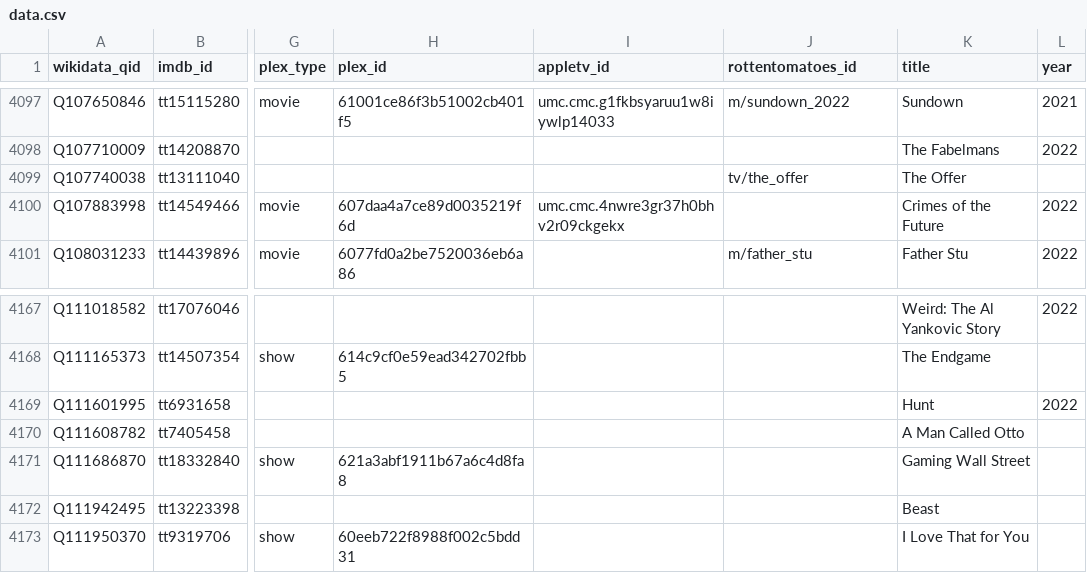
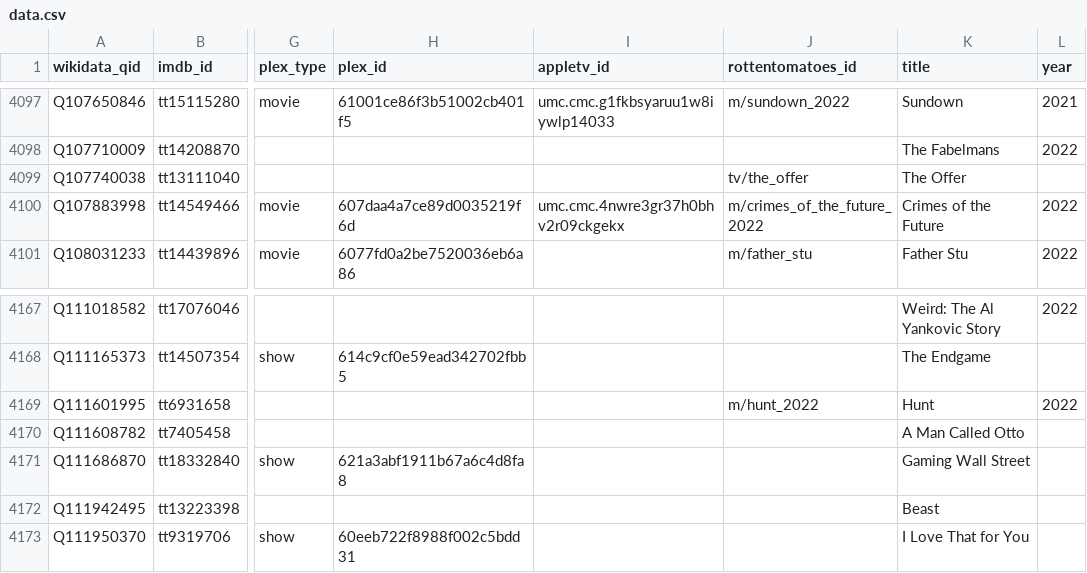
Before and after one commit to josh/pmdb, a CSV file: data.csv, drawn as a sheet; only a part is shown, gaps mark what is left out; the diff covers the shown part only; the diff names each change by its address in the sheet, - before the commit and + after, or states it on an @@ line.

```diff
--- a/data.csv
+++ b/data.csv
-J4100 (rottentomatoes_id): (empty)
+J4100 (rottentomatoes_id): m/crimes_of_the_future_2022
-J4169 (rottentomatoes_id): (empty)
+J4169 (rottentomatoes_id): m/hunt_2022
```
Also changed, not shown: 9 edited cells elsewhere in this file, 1 other file.
